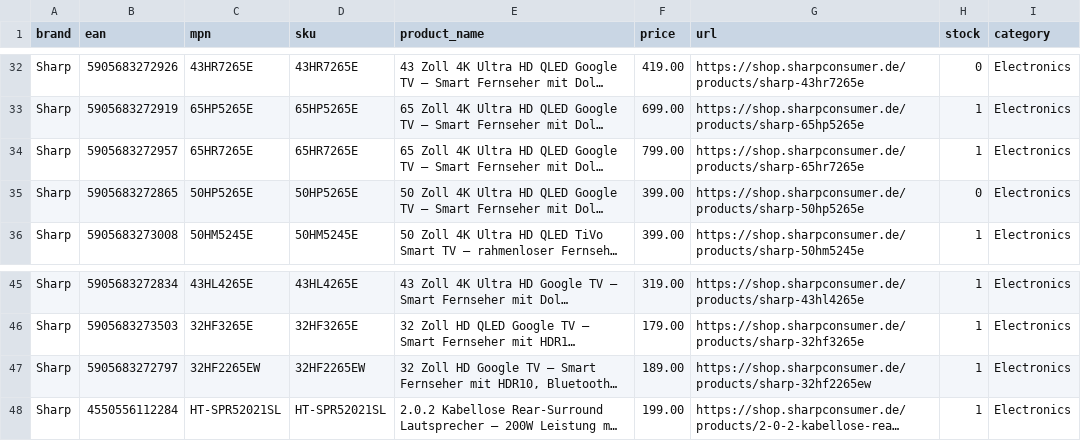
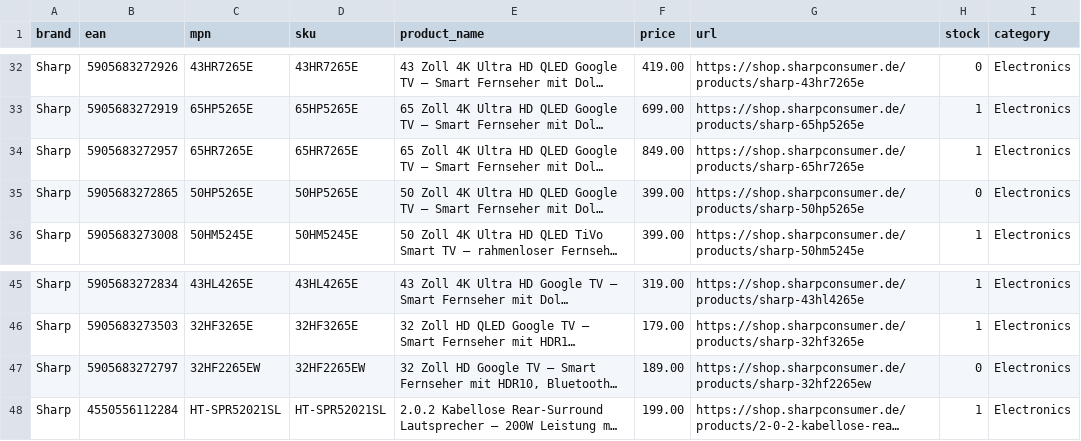
Before and after one commit to mercantum-de/wayvia-feed, a CSV file: feed/wayvia_feed_sharp.csv, drawn as a sheet; only a part is shown, gaps mark what is left out; long unchanged cells end in …; the diff names each change by its address in the sheet, - before the commit and + after, or states it on an @@ line.

Commit message:
feed: update 2026-04-12

```diff
--- a/feed/wayvia_feed_sharp.csv
+++ b/feed/wayvia_feed_sharp.csv
-F34 (price): 799.00
+F34 (price): 849.00
-H47 (stock): 1
+H47 (stock): 0
```
